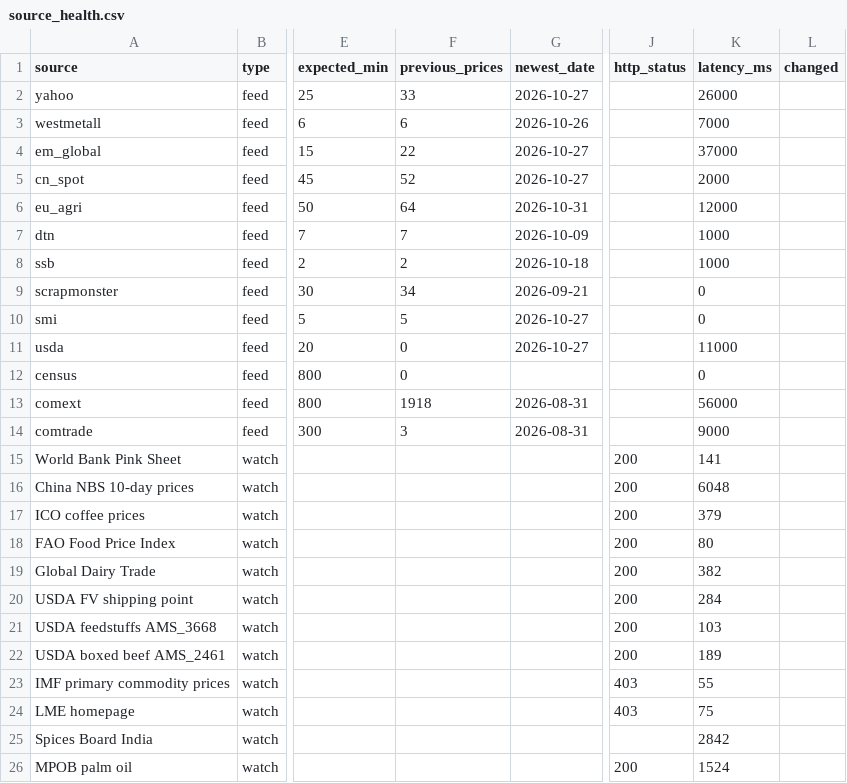
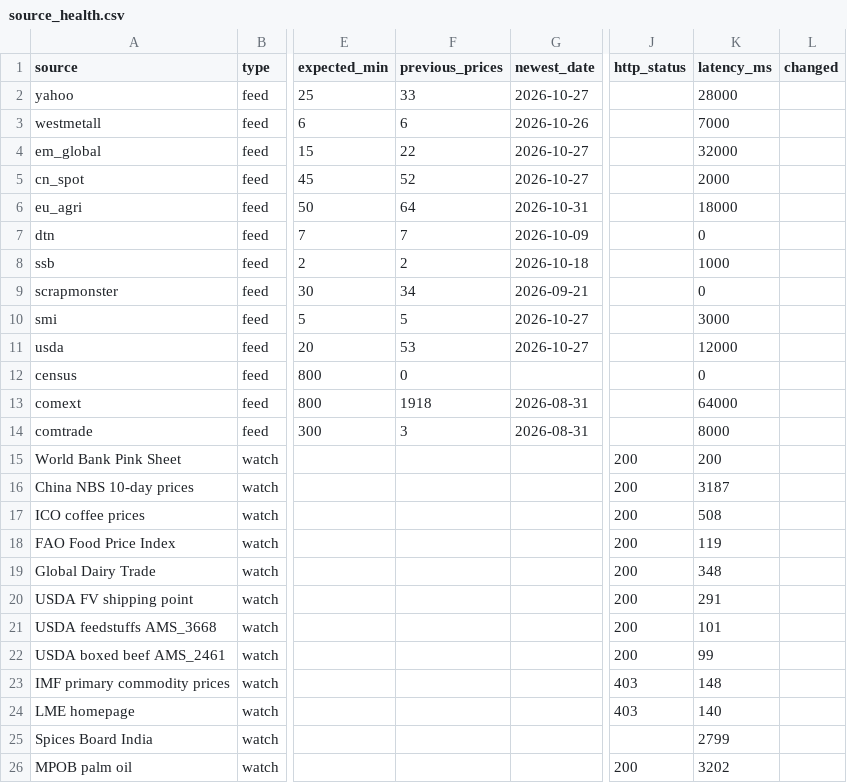
Before and after one commit to etaram/commodity-feeder, a CSV file: data/source_health.csv, drawn as a sheet; only a part is shown, gaps mark what is left out; the diff names each change by its address in the sheet, - before the commit and + after, or states it on an @@ line.

```diff
--- a/data/source_health.csv
+++ b/data/source_health.csv
-K2 (latency_ms): 26000
+K2 (latency_ms): 28000
-K4 (latency_ms): 37000
+K4 (latency_ms): 32000
-K6 (latency_ms): 12000
+K6 (latency_ms): 18000
-K7 (latency_ms): 1000
+K7 (latency_ms): 0
-K10 (latency_ms): 0
+K10 (latency_ms): 3000
-F11 (previous_prices): 0
+F11 (previous_prices): 53
-K11 (latency_ms): 11000
+K11 (latency_ms): 12000
-K13 (latency_ms): 56000
+K13 (latency_ms): 64000
-K14 (latency_ms): 9000
+K14 (latency_ms): 8000
-K15 (latency_ms): 141
+K15 (latency_ms): 200
-K16 (latency_ms): 6048
+K16 (latency_ms): 3187
-K17 (latency_ms): 379
+K17 (latency_ms): 508
-K18 (latency_ms): 80
+K18 (latency_ms): 119
-K19 (latency_ms): 382
+K19 (latency_ms): 348
-K20 (latency_ms): 284
+K20 (latency_ms): 291
-K21 (latency_ms): 103
+K21 (latency_ms): 101
-K22 (latency_ms): 189
+K22 (latency_ms): 99
-K23 (latency_ms): 55
+K23 (latency_ms): 148
-K24 (latency_ms): 75
+K24 (latency_ms): 140
-K25 (latency_ms): 2842
+K25 (latency_ms): 2799
-K26 (latency_ms): 1524
+K26 (latency_ms): 3202
```
Also changed, not shown: data/candidates.csv, data/import/history_stage.csv, 5 other files.
